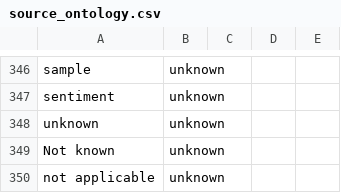
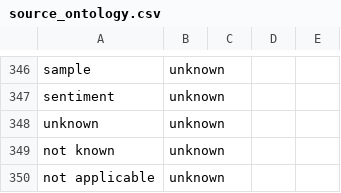
Before and after one commit to yosoyubik/NCBI-Downloader, a CSV file: isolates/etc/source_ontology.csv, drawn as a sheet; only a part is shown, gaps mark what is left out.

Commit message:
updated ontology

```diff
--- a/isolates/etc/source_ontology.csv
+++ b/isolates/etc/source_ontology.csv
@@ -348,3 +348,3 @@ sentiment,unknown
 unknown,unknown
-Not known,unknown
+not known,unknown
 not applicable,unknown
```
